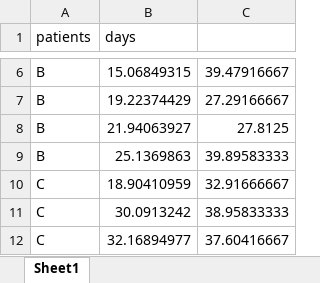
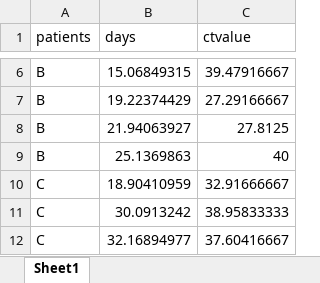
Before and after one commit to shedding-hub/shedding-hub, an Excel workbook: data/wang2020fecal/A data.xlsx, sheet Sheet1, drawn as a sheet; only a part is shown, gaps mark what is left out; values as stored, in another font and other column widths than the file's, no borders; the diff names each change by its address in the sheet, - before the commit and + after, or states it on an @@ line.

```diff
--- a/data/wang2020fecal/A data.xlsx (sheet Sheet1)
+++ b/data/wang2020fecal/A data.xlsx (sheet Sheet1)
-C1: (empty)
+C1: ctvalue
-C9 (ctvalue): 39.89583333
+C9 (ctvalue): 40
```
Also changed, not shown: data/wang2020fecal/B data.xlsx, 2 other files.
